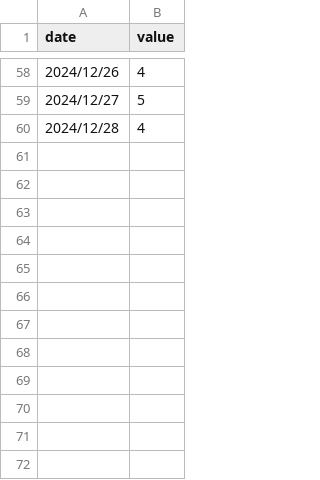
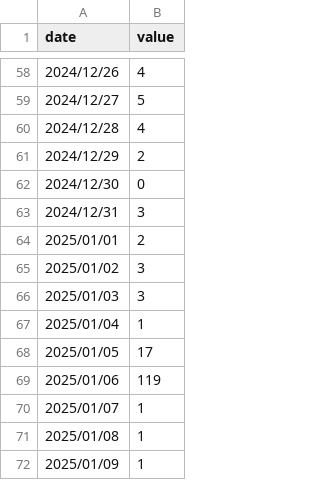
Before and after one commit to Ymgc19/Ymgc19.github.io, a CSV file: access_data/researchmap.csv, drawn as a sheet; only a part is shown, gaps mark what is left out; the diff names each change by its address in the sheet, - before the commit and + after, or states it on an @@ line.

```diff
--- a/access_data/researchmap.csv
+++ b/access_data/researchmap.csv
+row 61: 2024/12/29 | 2
+row 62: 2024/12/30 | 0
+row 63: 2024/12/31 | 3
+row 64: 2025/01/01 | 2
+row 65: 2025/01/02 | 3
+row 66: 2025/01/03 | 3
+row 67: 2025/01/04 | 1
+row 68: 2025/01/05 | 17
+row 69: 2025/01/06 | 119
+row 70: 2025/01/07 | 1
+row 71: 2025/01/08 | 1
+row 72: 2025/01/09 | 1
```
Also changed, not shown: access_data/personal.csv, access_data/personal_region.csv, 8 other files.
